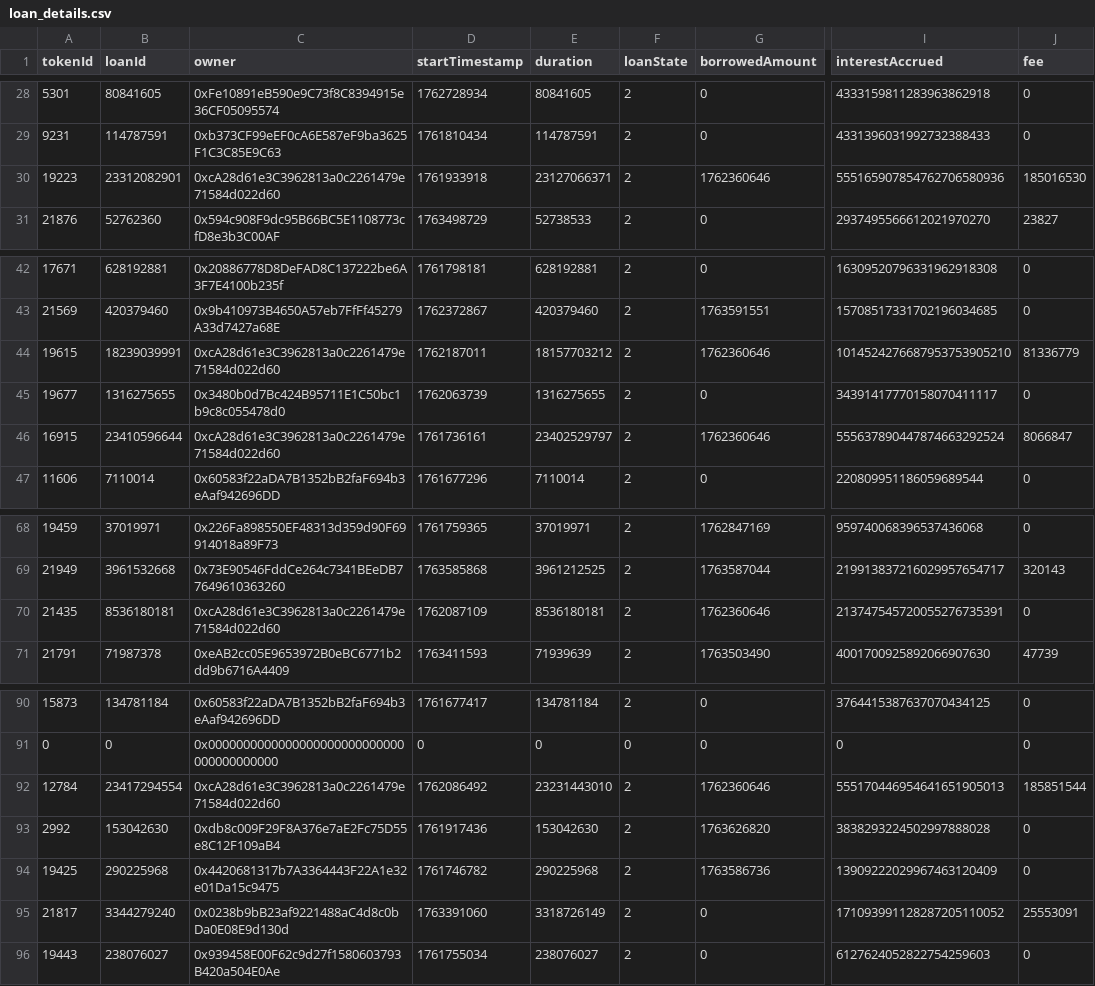
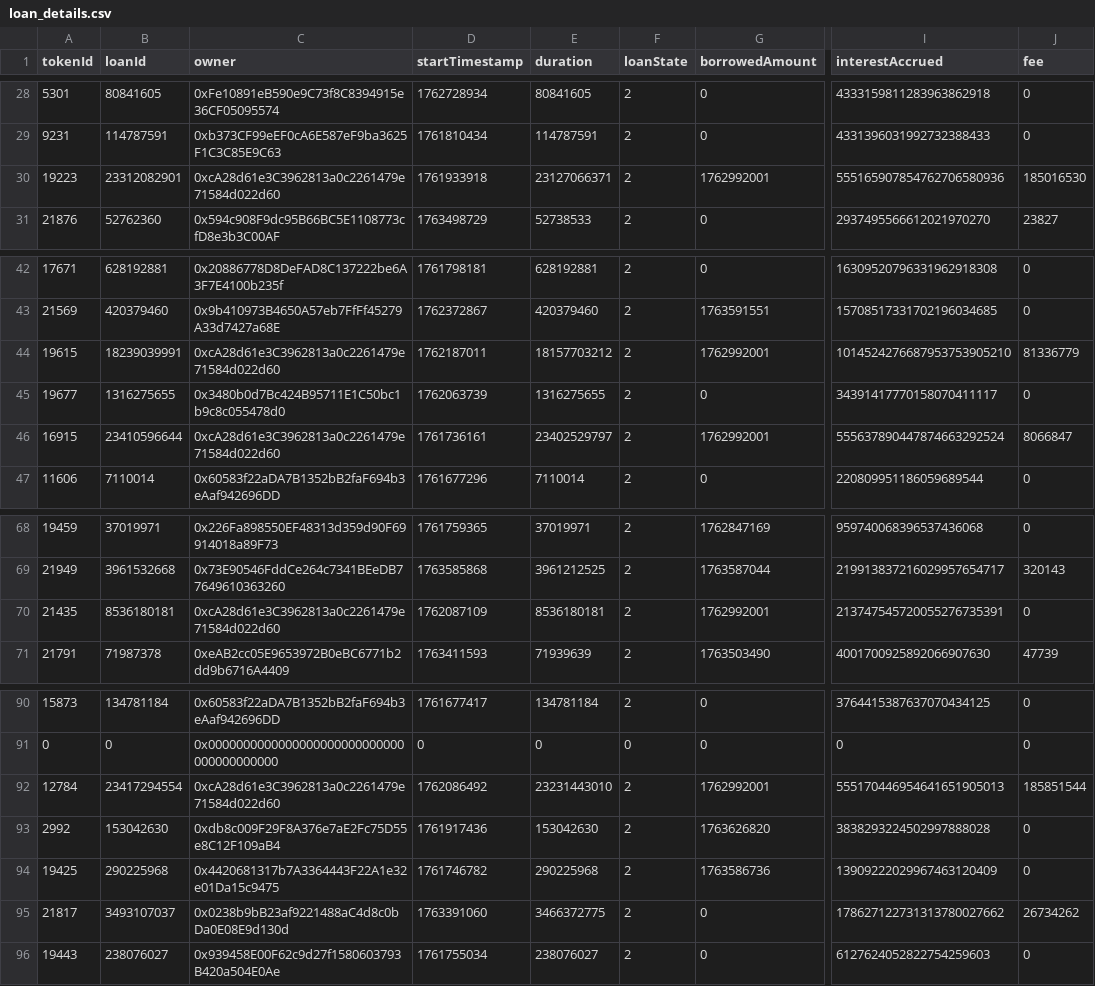
Before and after one commit to vinit-wq/dataFile, a CSV file: loan_details.csv, drawn as a sheet; only a part is shown, gaps mark what is left out; the diff names each change by its address in the sheet, - before the commit and + after, or states it on an @@ line.

Commit message:
Update loan_details.csv

```diff
--- a/loan_details.csv
+++ b/loan_details.csv
-G30 (borrowedAmount): 1762360646
+G30 (borrowedAmount): 1762992001
-G44 (borrowedAmount): 1762360646
+G44 (borrowedAmount): 1762992001
-G46 (borrowedAmount): 1762360646
+G46 (borrowedAmount): 1762992001
-G70 (borrowedAmount): 1762360646
+G70 (borrowedAmount): 1762992001
-G92 (borrowedAmount): 1762360646
+G92 (borrowedAmount): 1762992001
-B95 (loanId): 3344279240
+B95 (loanId): 3493107037
-E95 (duration): 3318726149
+E95 (duration): 3466372775
-I95 (interestAccrued): 171093991128287205110052
+I95 (interestAccrued): 178627122731313780027662
-J95 (fee): 25553091
+J95 (fee): 26734262
```
